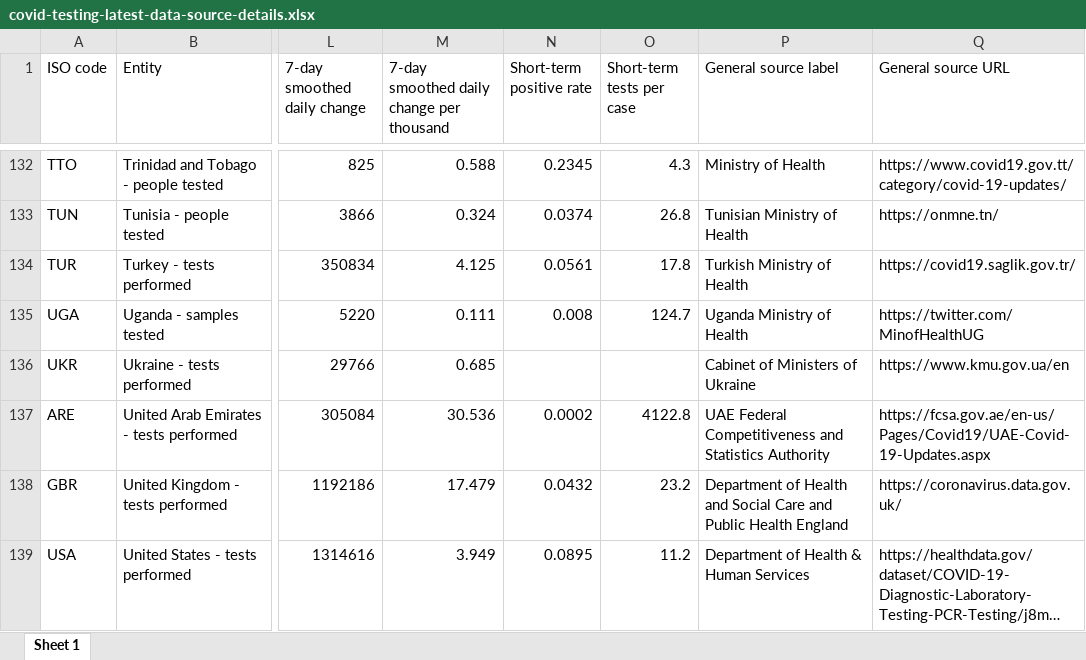
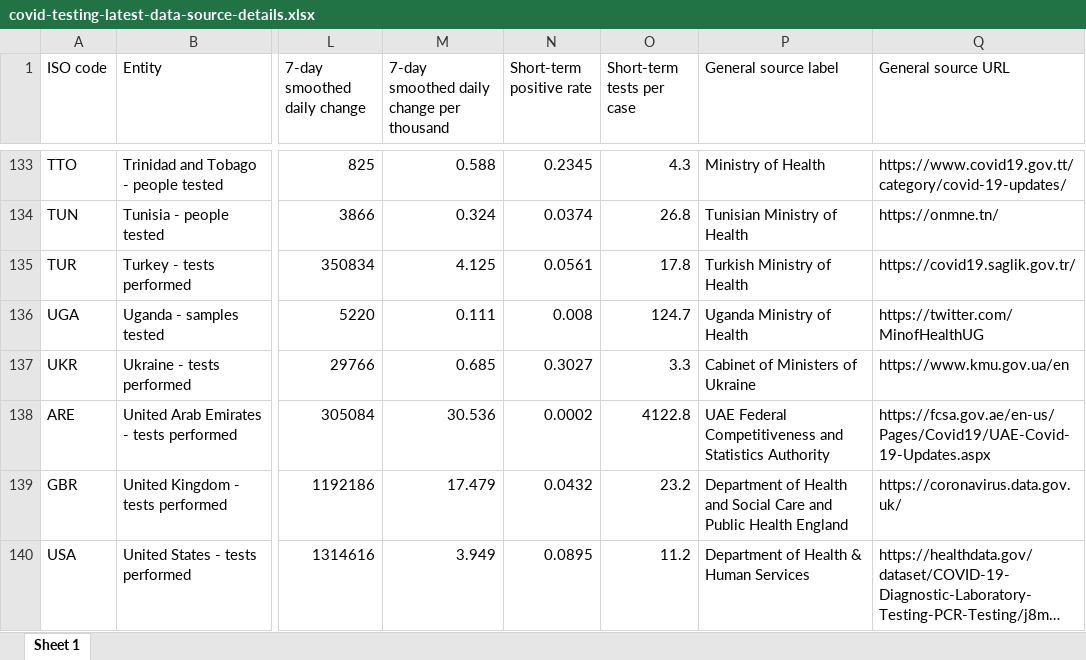
Before and after one commit to upamapsb/Upama, an Excel workbook: public/data/testing/covid-testing-latest-data-source-details.xlsx, sheet Sheet 1, drawn as a sheet; only a part is shown, gaps mark what is left out; long unchanged cells end in …; values as stored, in another font and other column widths than the file's, no borders; addresses are those after the commit; the diff covers the shown part only; the diff names each change by its address in the sheet, - before the commit and + after, or states it on an @@ line.

```diff
--- a/public/data/testing/covid-testing-latest-data-source-details.xlsx (sheet Sheet 1)
+++ b/public/data/testing/covid-testing-latest-data-source-details.xlsx (sheet Sheet 1)
-N137 (Short-term positive rate): (empty)
+N137 (Short-term positive rate): 0.3027
-O137 (Short-term tests per case): (empty)
+O137 (Short-term tests per case): 3.3
```
Also changed, not shown: 1 added row and 18 edited cells elsewhere in this sheet, 15 other files.
